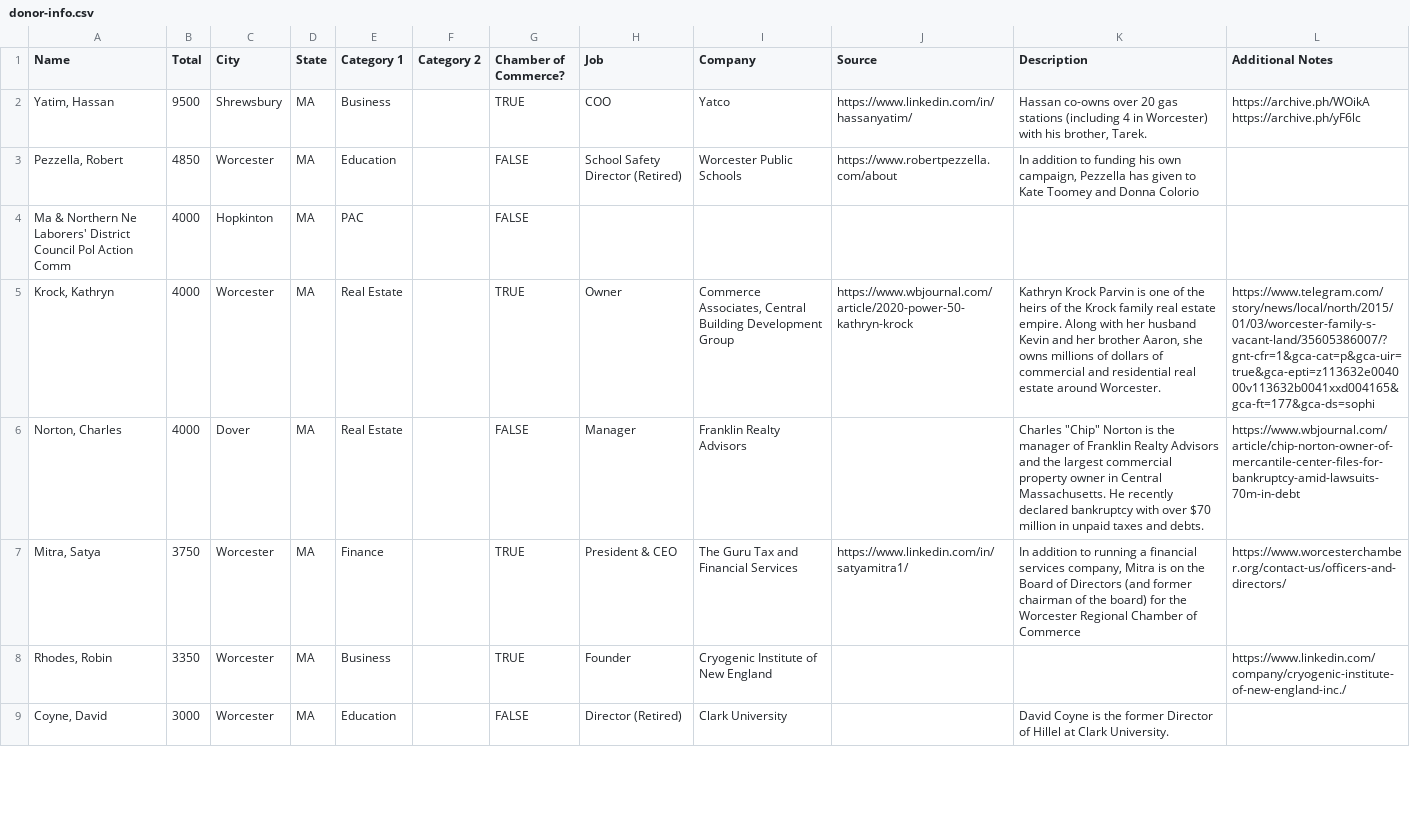
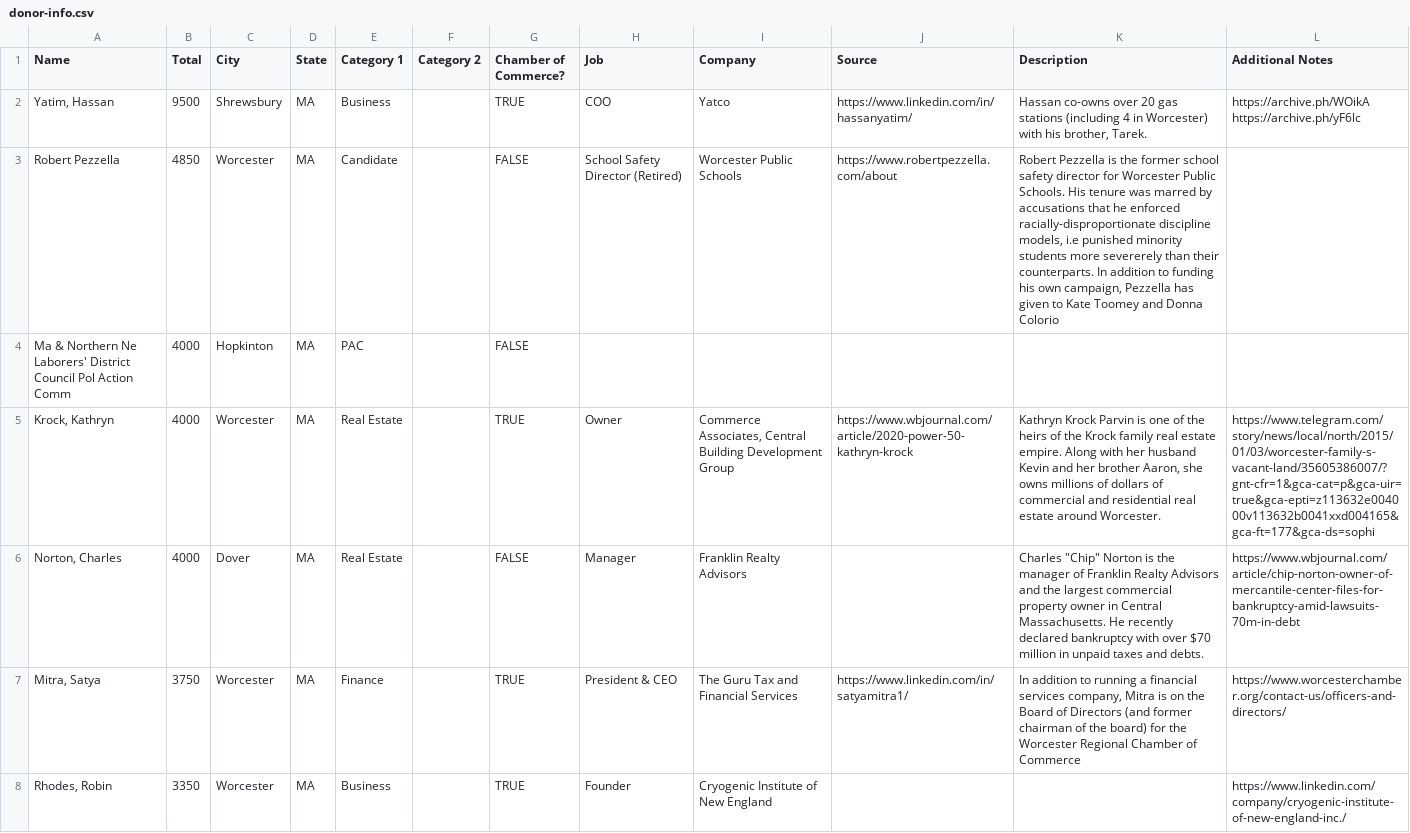
Before and after one commit to gopperman/worcesterelectioninfo, a CSV file: scripts/data/donor-info.csv, drawn as a sheet; only a part is shown; the shorter side is filled out with more unchanged rows; the diff covers the shown part only.

Commit message:
Manual descriptions for some candidates

```diff
--- a/scripts/data/donor-info.csv
+++ b/scripts/data/donor-info.csv
@@ -3,3 +3,3 @@ Name,Total,City,State,Category 1,Category 2,Chamber of Commerce?,Job,Company,Sou
 https://archive.ph/yF6lc"
-"Pezzella, Robert",4850,Worcester,MA,Education,,FALSE,School Safety Director (Retired),Worcester Public Schools,https://www.robertpezzella.com/about,"In addition to funding his own campaign, Pezzella has given to Kate Toomey and Donna Colorio",
+"Robert Pezzella",4850,Worcester,MA,Candidate,,FALSE,"School Safety Director (Retired)","Worcester Public Schools",https://www.robertpezzella.com/about,"Robert Pezzella is the former school safety director for Worcester Public Schools. His tenure was marred by accusations that he enforced racially-disproportionate discipline models, i.e punished minority students more severerely than their counterparts. In addition to funding his own campaign, Pezzella has given to Kate Toomey and Donna Colorio",
 Ma & Northern Ne Laborers' District Council Pol Action Comm,4000,Hopkinton,MA,PAC,,FALSE,,,,,
```
Also changed, not shown: 7 edited cells elsewhere in this file.
